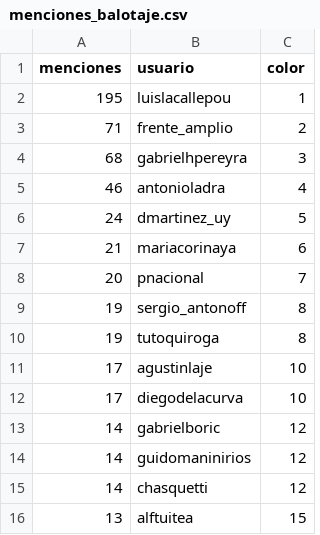
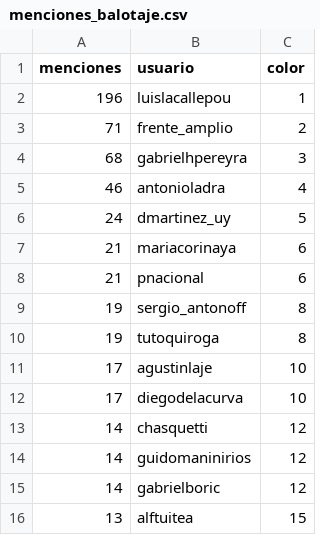
Before and after one commit to verdierdiego/analisis-sentimientos, a CSV file: balotaje/Actualizacion_Graficos/menciones_balotaje.csv, drawn as a sheet.

```diff
--- a/balotaje/Actualizacion_Graficos/menciones_balotaje.csv
+++ b/balotaje/Actualizacion_Graficos/menciones_balotaje.csv
@@ -1,3 +1,3 @@
 menciones,usuario,color
-195,luislacallepou,1
+196,luislacallepou,1
 71,frente_amplio,2
@@ -7,3 +7,3 @@ menciones,usuario,color
 21,mariacorinaya,6
-20,pnacional,7
+21,pnacional,6
 19,sergio_antonoff,8
@@ -12,5 +12,5 @@ menciones,usuario,color
 17,diegodelacurva,10
+14,chasquetti,12
+14,guidomaninirios,12
 14,gabrielboric,12
-14,guidomaninirios,12
-14,chasquetti,12
 13,alftuitea,15
```
Also changed, not shown: balotaje/Actualizacion_Graficos/hashtags_balotaje.csv, 7 other files.
